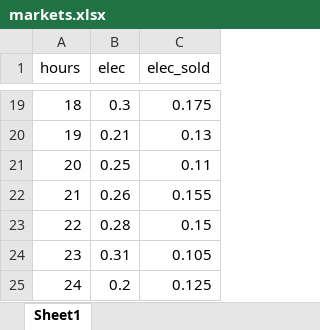
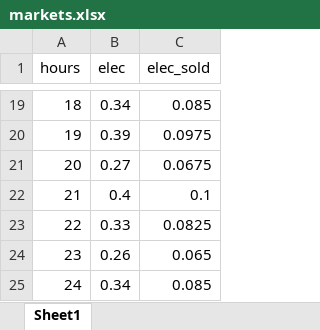
Before and after one commit to mahdi1190/modelling_MCDM, an Excel workbook: markets.xlsx, sheet Sheet1, drawn as a sheet; only a part is shown, gaps mark what is left out; values as stored, in another font and other column widths than the file's, no borders; the diff covers the shown part only; the diff names each change by its address in the sheet, - before the commit and + after, or states it on an @@ line.

```diff
--- a/markets.xlsx (sheet Sheet1)
+++ b/markets.xlsx (sheet Sheet1)
-B19 (elec): 0.3
+B19 (elec): 0.34
-C19 (elec_sold): 0.175
+C19 (elec_sold): 0.085
-B20 (elec): 0.21
+B20 (elec): 0.39
-C20 (elec_sold): 0.13
+C20 (elec_sold): 0.0975
-B21 (elec): 0.25
+B21 (elec): 0.27
-C21 (elec_sold): 0.11
+C21 (elec_sold): 0.0675
-B22 (elec): 0.26
+B22 (elec): 0.4
-C22 (elec_sold): 0.155
+C22 (elec_sold): 0.1
-B23 (elec): 0.28
+B23 (elec): 0.33
-C23 (elec_sold): 0.15
+C23 (elec_sold): 0.0825
-B24 (elec): 0.31
+B24 (elec): 0.26
-C24 (elec_sold): 0.105
+C24 (elec_sold): 0.065
-B25 (elec): 0.2
+B25 (elec): 0.34
-C25 (elec_sold): 0.125
+C25 (elec_sold): 0.085
```
Also changed, not shown: 32 edited cells elsewhere in this sheet, 1 other file.
